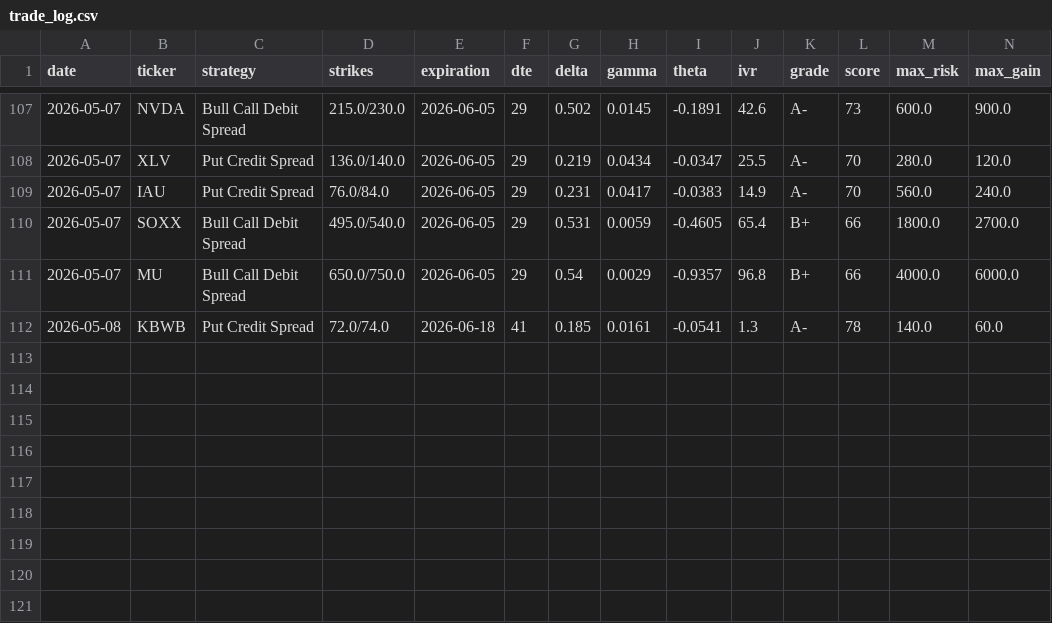
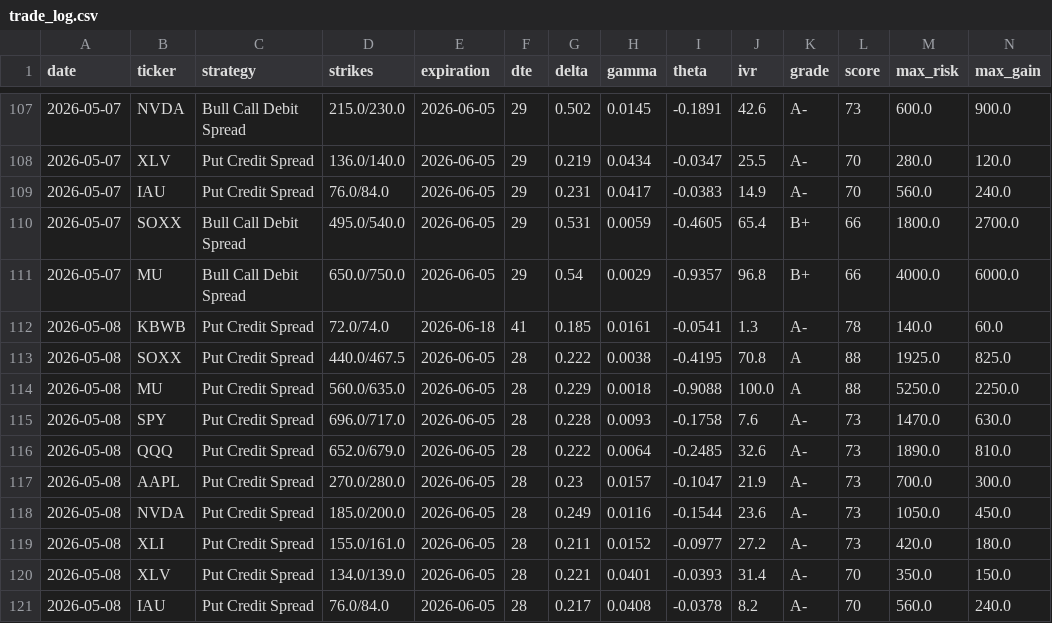
Before and after one commit to julioir89-netizen/Market-recap, a CSV file: options_bot/trade_log.csv, drawn as a sheet; only a part is shown, gaps mark what is left out; rows hold the shown columns only; the diff names each change by its address in the sheet, - before the commit and + after, or states it on an @@ line.

Commit message:
Trade log update 2026-05-08

```diff
--- a/options_bot/trade_log.csv
+++ b/options_bot/trade_log.csv
+row 113: 2026-05-08 | SOXX | Put Credit Spread | 440.0/467.5 | 2026-06-05 | 28 | 0.222 | 0.0038 | -0.4195 | 70.8 | A | 88 | 1925.0 | 825.0
+row 114: 2026-05-08 | MU | Put Credit Spread | 560.0/635.0 | 2026-06-05 | 28 | 0.229 | 0.0018 | -0.9088 | 100.0 | A | 88 | 5250.0 | 2250.0
+row 115: 2026-05-08 | SPY | Put Credit Spread | 696.0/717.0 | 2026-06-05 | 28 | 0.228 | 0.0093 | -0.1758 | 7.6 | A- | 73 | 1470.0 | 630.0
+row 116: 2026-05-08 | QQQ | Put Credit Spread | 652.0/679.0 | 2026-06-05 | 28 | 0.222 | 0.0064 | -0.2485 | 32.6 | A- | 73 | 1890.0 | 810.0
+row 117: 2026-05-08 | AAPL | Put Credit Spread | 270.0/280.0 | 2026-06-05 | 28 | 0.23 | 0.0157 | -0.1047 | 21.9 | A- | 73 | 700.0 | 300.0
+row 118: 2026-05-08 | NVDA | Put Credit Spread | 185.0/200.0 | 2026-06-05 | 28 | 0.249 | 0.0116 | -0.1544 | 23.6 | A- | 73 | 1050.0 | 450.0
+row 119: 2026-05-08 | XLI | Put Credit Spread | 155.0/161.0 | 2026-06-05 | 28 | 0.211 | 0.0152 | -0.0977 | 27.2 | A- | 73 | 420.0 | 180.0
+row 120: 2026-05-08 | XLV | Put Credit Spread | 134.0/139.0 | 2026-06-05 | 28 | 0.221 | 0.0401 | -0.0393 | 31.4 | A- | 70 | 350.0 | 150.0
+row 121: 2026-05-08 | IAU | Put Credit Spread | 76.0/84.0 | 2026-06-05 | 28 | 0.217 | 0.0408 | -0.0378 | 8.2 | A- | 70 | 560.0 | 240.0
```
